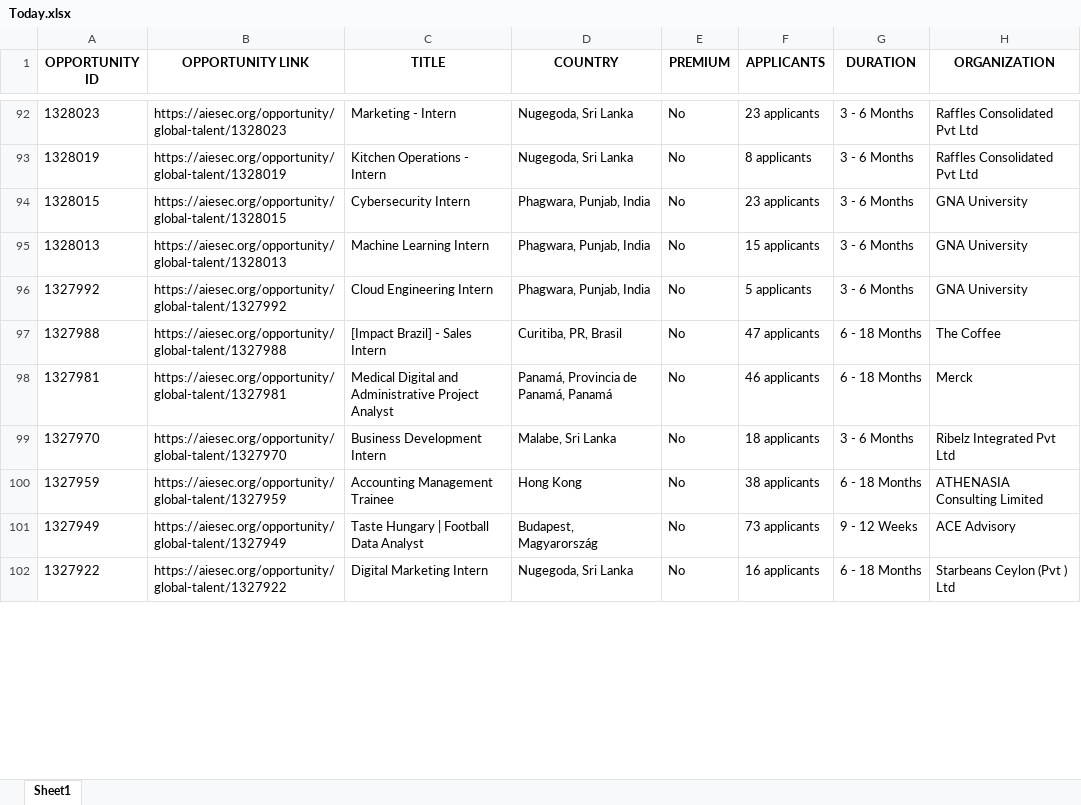
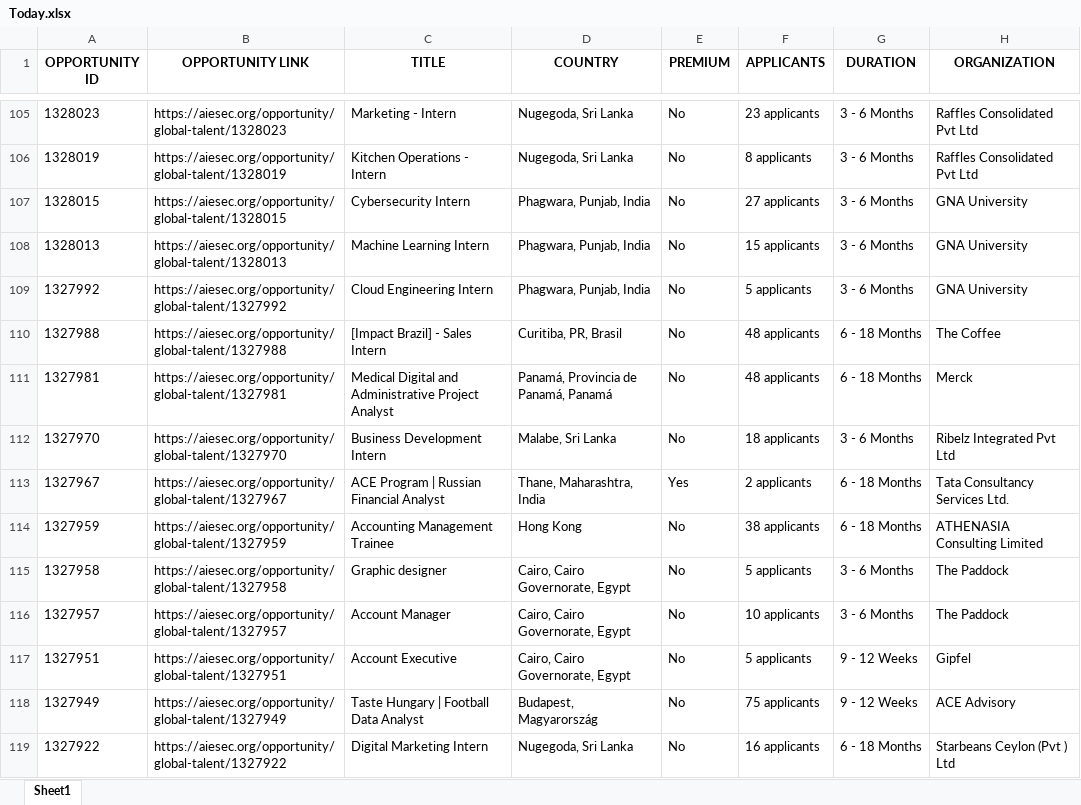
Before and after one commit to IbrahiimHassan/AIESEC_GUC, an Excel workbook: Today.xlsx, sheet Sheet1, drawn as a sheet; only a part is shown, gaps mark what is left out; values as stored, in another font and other column widths than the file's, no borders; addresses are those after the commit; the diff covers the shown part only; the diff names each change by its address in the sheet, - before the commit and + after, or states it on an @@ line.

```diff
--- a/Today.xlsx (sheet Sheet1)
+++ b/Today.xlsx (sheet Sheet1)
-F107 (APPLICANTS): 23 applicants
+F107 (APPLICANTS): 27 applicants
-F110 (APPLICANTS): 47 applicants
+F110 (APPLICANTS): 48 applicants
-F111 (APPLICANTS): 46 applicants
+F111 (APPLICANTS): 48 applicants
+row 113: 1327967 | https://aiesec.org/opportunity/global-talent/1327967 | ACE Program | Russian Financial Analyst | Thane, Maharashtra, India | Yes | 2 applicants | 6 - 18 Months | Tata Consultancy Services Ltd.
+row 115: 1327958 | https://aiesec.org/opportunity/global-talent/1327958 | Graphic designer | Cairo, Cairo Governorate, Egypt | No | 5 applicants | 3 - 6 Months | The Paddock
+row 116: 1327957 | https://aiesec.org/opportunity/global-talent/1327957 | Account Manager | Cairo, Cairo Governorate, Egypt | No | 10 applicants | 3 - 6 Months | The Paddock
+row 117: 1327951 | https://aiesec.org/opportunity/global-talent/1327951 | Account Executive | Cairo, Cairo Governorate, Egypt | No | 5 applicants | 9 - 12 Weeks | Gipfel
-F118 (APPLICANTS): 73 applicants
+F118 (APPLICANTS): 75 applicants
```
Also changed, not shown: 26 added rows, 5 removed rows, 1 moved row and 132 edited cells elsewhere in this sheet, New.xlsx, 1 other file.
